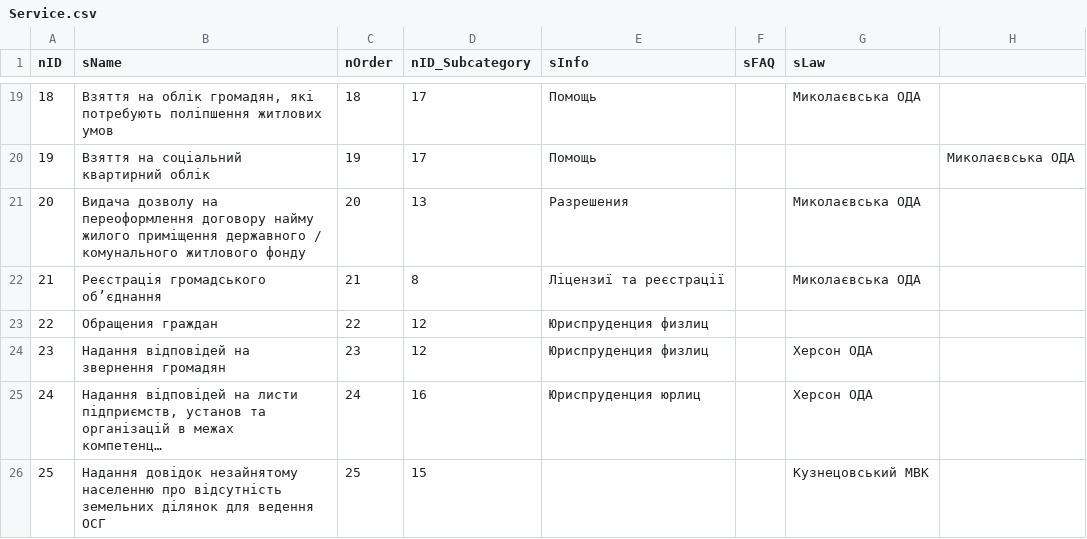
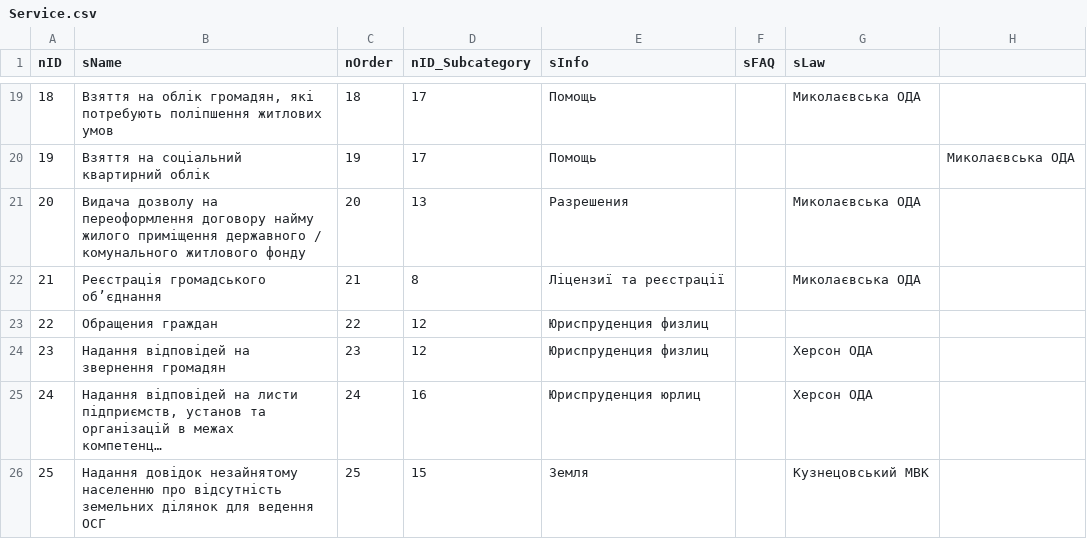
Before and after one commit to e-government-ua/_Kiev, a CSV file: wf-central/src/main/resources/data/Service.csv, drawn as a sheet; only a part is shown, gaps mark what is left out; long unchanged cells end in …; the diff names each change by its address in the sheet, - before the commit and + after, or states it on an @@ line.

Commit message:
wf-central service-list update

```diff
--- a/wf-central/src/main/resources/data/Service.csv
+++ b/wf-central/src/main/resources/data/Service.csv
-E26 (sInfo): (empty)
+E26 (sInfo): Земля
```
Also changed, not shown: wf-central/src/main/resources/data/ServiceData.csv.
